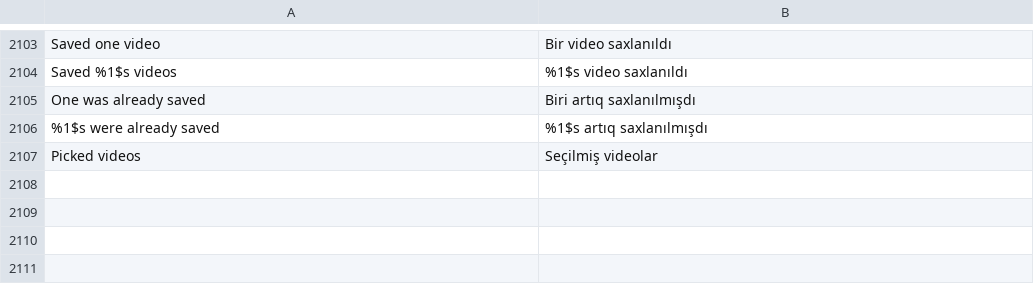
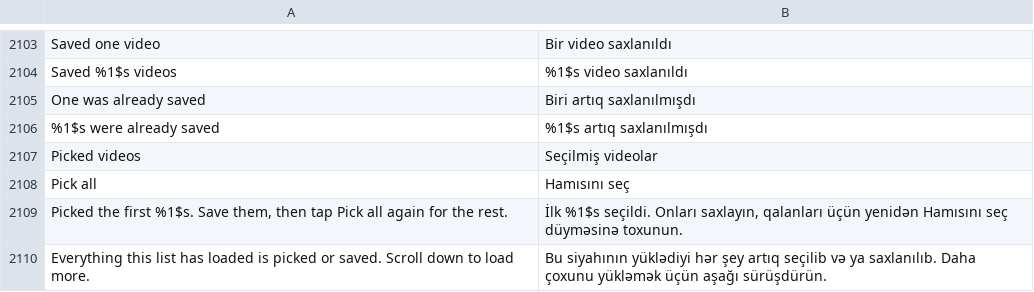
Before and after one commit to Nezumi-2711/HushFeed, a TSV file: extensions/tiktok/src/main/l10n/az.tsv, drawn as a sheet; only a part is shown, gaps mark what is left out.

```diff
--- a/extensions/tiktok/src/main/l10n/az.tsv
+++ b/extensions/tiktok/src/main/l10n/az.tsv
@@ -2107 +2107,4 @@ One was already saved	Biri artıq saxlanılmışdı
 Picked videos	Seçilmiş videolar
+Pick all	Hamısını seç
+Picked the first %1$s. Save them, then tap Pick all again for the rest.	İlk %1$s seçildi. Onları saxlayın, qalanları üçün yenidən Hamısını seç düyməsinə toxunun.
+Everything this list has loaded is picked or saved. Scroll down to load more.	Bu siyahının yüklədiyi hər şey artıq seçilib və ya saxlanılıb. Daha çoxunu yükləmək üçün aşağı sürüşdürün.
```
Also changed, not shown: extensions/tiktok/src/main/l10n/de.tsv, extensions/tiktok/src/main/l10n/es.tsv, 26 other files.
